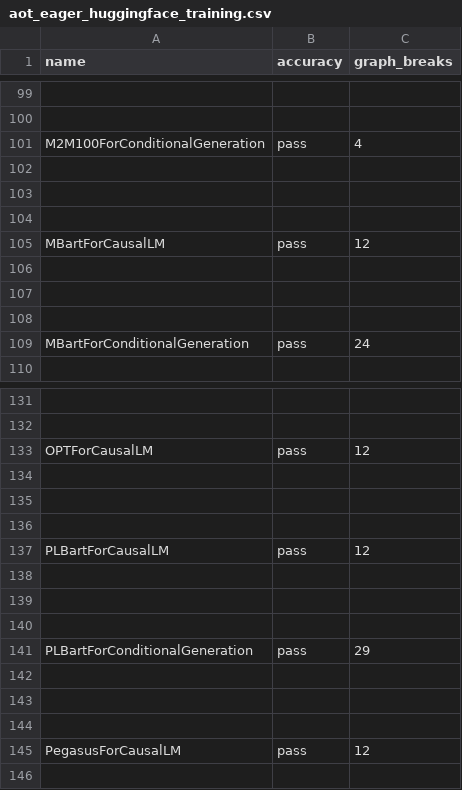
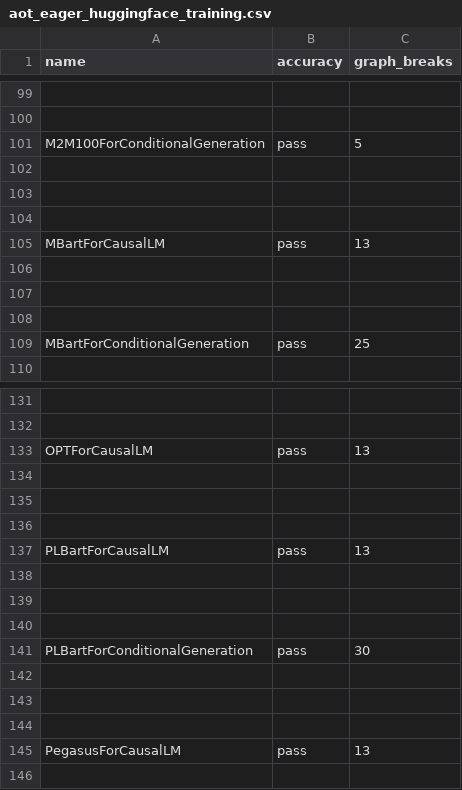
Before and after one commit to wyatttml/pytorch, a CSV file: benchmarks/dynamo/ci_expected_accuracy/aot_eager_huggingface_training.csv, drawn as a sheet; only a part is shown, gaps mark what is left out; the diff covers the shown part only; the diff names each change by its address in the sheet, - before the commit and + after, or states it on an @@ line.

```diff
--- a/benchmarks/dynamo/ci_expected_accuracy/aot_eager_huggingface_training.csv
+++ b/benchmarks/dynamo/ci_expected_accuracy/aot_eager_huggingface_training.csv
-C101 (graph_breaks): 4
+C101 (graph_breaks): 5
-C105 (graph_breaks): 12
+C105 (graph_breaks): 13
-C109 (graph_breaks): 24
+C109 (graph_breaks): 25
-C133 (graph_breaks): 12
+C133 (graph_breaks): 13
-C137 (graph_breaks): 12
+C137 (graph_breaks): 13
-C141 (graph_breaks): 29
+C141 (graph_breaks): 30
-C145 (graph_breaks): 12
+C145 (graph_breaks): 13
```
Also changed, not shown: 9 edited cells elsewhere in this file, benchmarks/dynamo/ci_expected_accuracy/aot_eager_torchbench_training.csv, benchmarks/dynamo/ci_expected_accuracy/dynamic_aot_eager_torchbench_training.csv, 18 other files.
